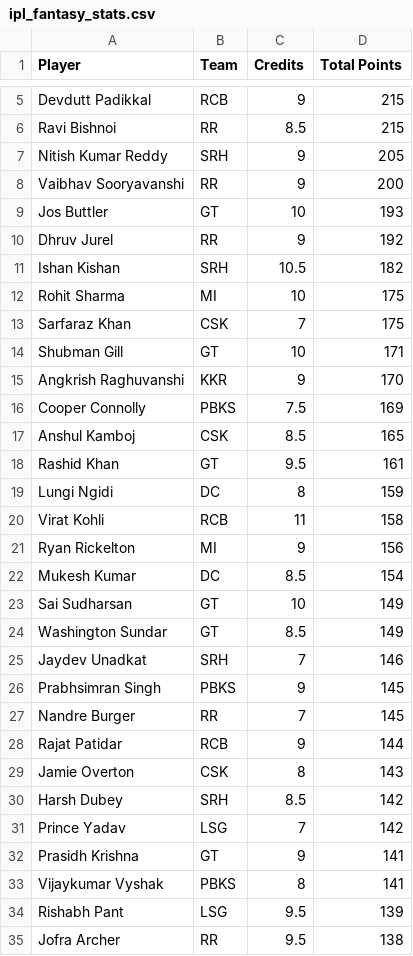
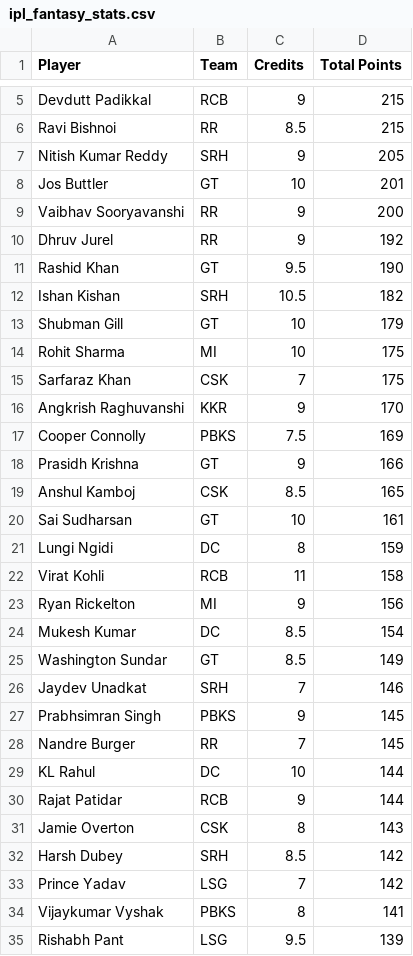
Before and after one commit to Malyala-Meghamsh/ipl-fantasy-league, a CSV file: ipl_fantasy_stats.csv, drawn as a sheet; only a part is shown, gaps mark what is left out; the shorter side is filled out with more unchanged rows; the diff covers the shown part only.

```diff
--- a/ipl_fantasy_stats.csv
+++ b/ipl_fantasy_stats.csv
@@ -7,13 +7,15 @@ Ravi Bishnoi,RR,8.5,215
 Nitish Kumar Reddy,SRH,9,205
+Jos Buttler,GT,10,201
 Vaibhav Sooryavanshi,RR,9,200
-Jos Buttler,GT,10,193
 Dhruv Jurel,RR,9,192
+Rashid Khan,GT,9.5,190
 Ishan Kishan,SRH,10.5,182
+Shubman Gill,GT,10,179
 Rohit Sharma,MI,10,175
 Sarfaraz Khan,CSK,7,175
-Shubman Gill,GT,10,171
 Angkrish Raghuvanshi,KKR,9,170
 Cooper Connolly,PBKS,7.5,169
+Prasidh Krishna,GT,9,166
 Anshul Kamboj,CSK,8.5,165
-Rashid Khan,GT,9.5,161
+Sai Sudharsan,GT,10,161
 Lungi Ngidi,DC,8,159
@@ -22,3 +24,2 @@ Ryan Rickelton,MI,9,156
 Mukesh Kumar,DC,8.5,154
-Sai Sudharsan,GT,10,149
 Washington Sundar,GT,8.5,149
@@ -27,2 +28,3 @@ Prabhsimran Singh,PBKS,9,145
 Nandre Burger,RR,7,145
+KL Rahul,DC,10,144
 Rajat Patidar,RCB,9,144
@@ -31,3 +33,2 @@ Harsh Dubey,SRH,8.5,142
 Prince Yadav,LSG,7,142
-Prasidh Krishna,GT,9,141
 Vijaykumar Vyshak,PBKS,8,141
```
Also changed, not shown: 7 added rows, 8 removed rows and 2 edited cells elsewhere in this file, ipl_fantasy_stats_2026-04-08.csv, ranking_history.csv, 2 other files.
